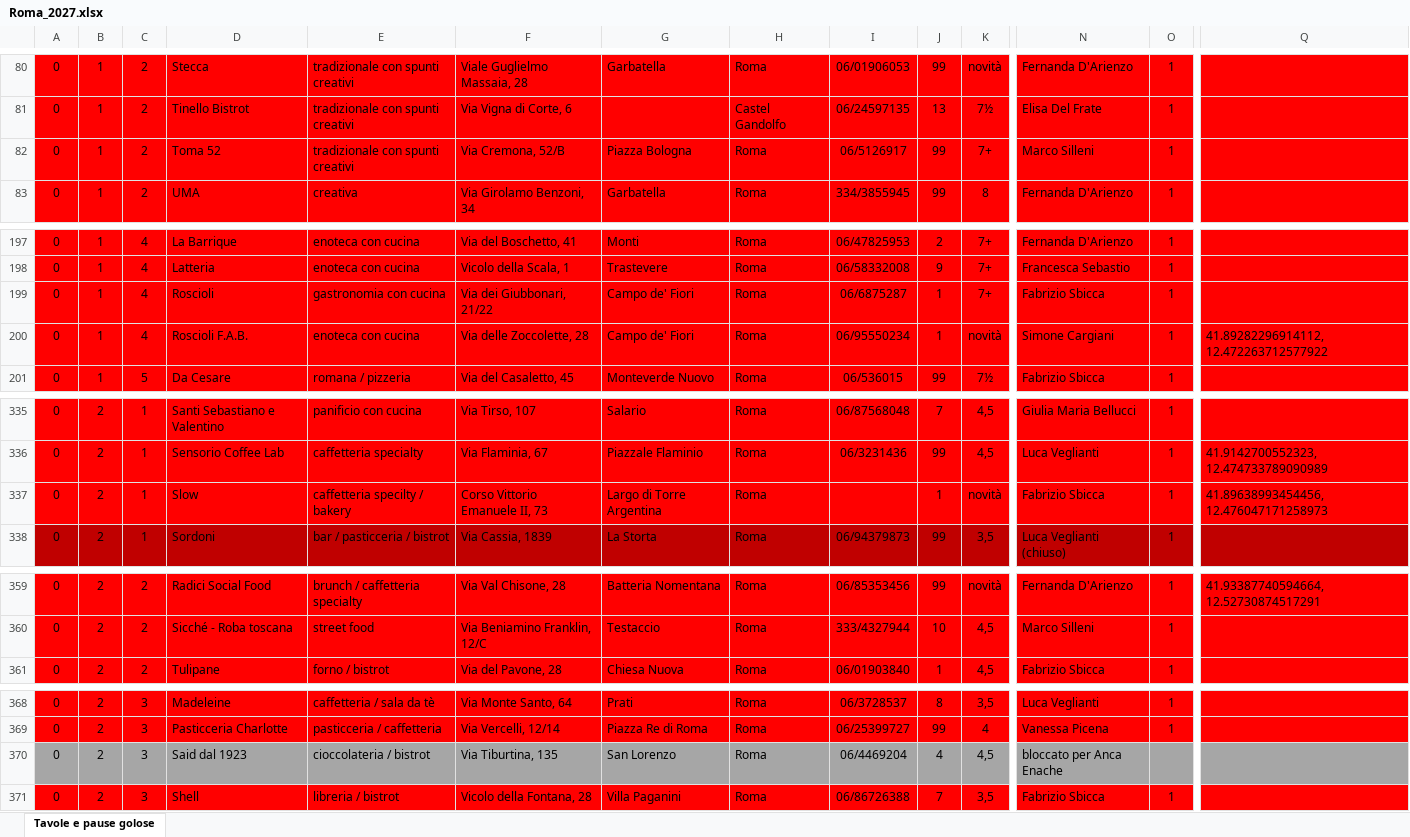
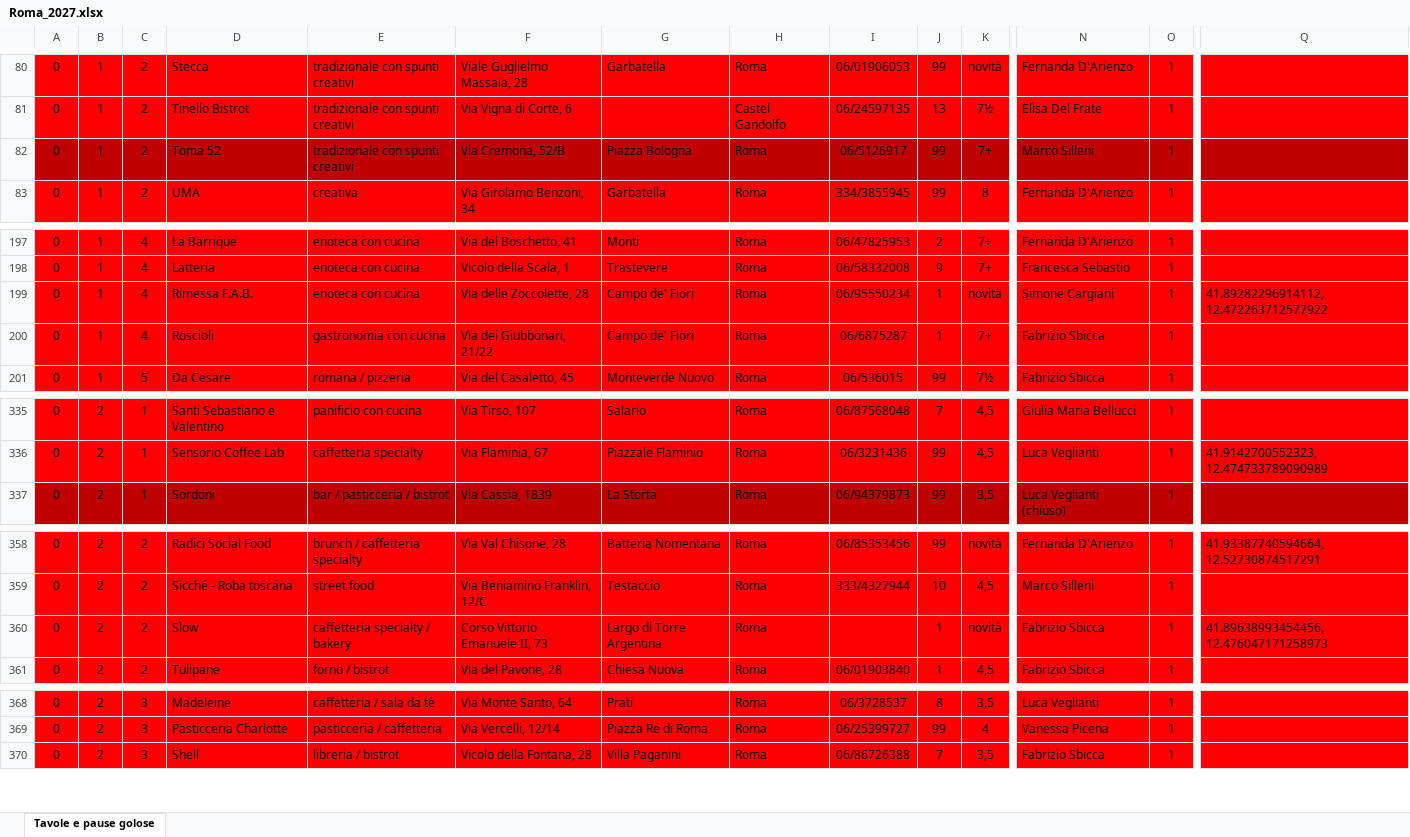
Before and after one commit to pecoraneraeditore/mappa-ristoranti, an Excel workbook: Roma_2027.xlsx, sheet Tavole e pause golose, drawn as a sheet; only a part is shown, gaps mark what is left out; values as stored, in another font and other column widths than the file's, no borders; removed rows and columns are numbered as before the commit, all else as after; rows hold the shown columns only; the diff covers the shown part only; the diff names each change by its address in the sheet, - before the commit and + after, or states it on an @@ line.

```diff
--- a/Roma_2027.xlsx (sheet Tavole e pause golose)
+++ b/Roma_2027.xlsx (sheet Tavole e pause golose)
-A82:Q82 fill: #FF0000
+A82:Q82 fill: #C00000
+row 199: 0 | 1 | 4 | Rimessa F.A.B. | enoteca con cucina | Via delle Zoccolette, 28 | Campo de' Fiori | Roma | 06/95550234 | 1 | novità | Simone Cargiani | 1 | 41.89282296914112, 12.472263712577922
-row 200: 0 | 1 | 4 | Roscioli F.A.B. | enoteca con cucina | Via delle Zoccolette, 28 | Campo de' Fiori | Roma | 06/95550234 | 1 | novità | Simone Cargiani | 1 | 41.89282296914112, 12.472263712577922
-row 337: 0 | 2 | 1 | Slow | caffetteria specilty / bakery | Corso Vittorio Emanuele II, 73 | Largo di Torre Argentina | Roma |  | 1 | novità | Fabrizio Sbicca | 1 | 41.89638993454456, 12.476047171258973
+row 360: 0 | 2 | 2 | Slow | caffetteria specialty / bakery | Corso Vittorio Emanuele II, 73 | Largo di Torre Argentina | Roma |  | 1 | novità | Fabrizio Sbicca | 1 | 41.89638993454456, 12.476047171258973
-row 370: 0 | 2 | 3 | Said dal 1923 | cioccolateria / bistrot | Via Tiburtina, 135 | San Lorenzo | Roma | 06/4469204 | 4 | 4,5 | bloccato per Anca Enache
```
Also changed, not shown: 7 edited cells and cell formats elsewhere in this sheet, formulas that keep their value, 3 other files.
